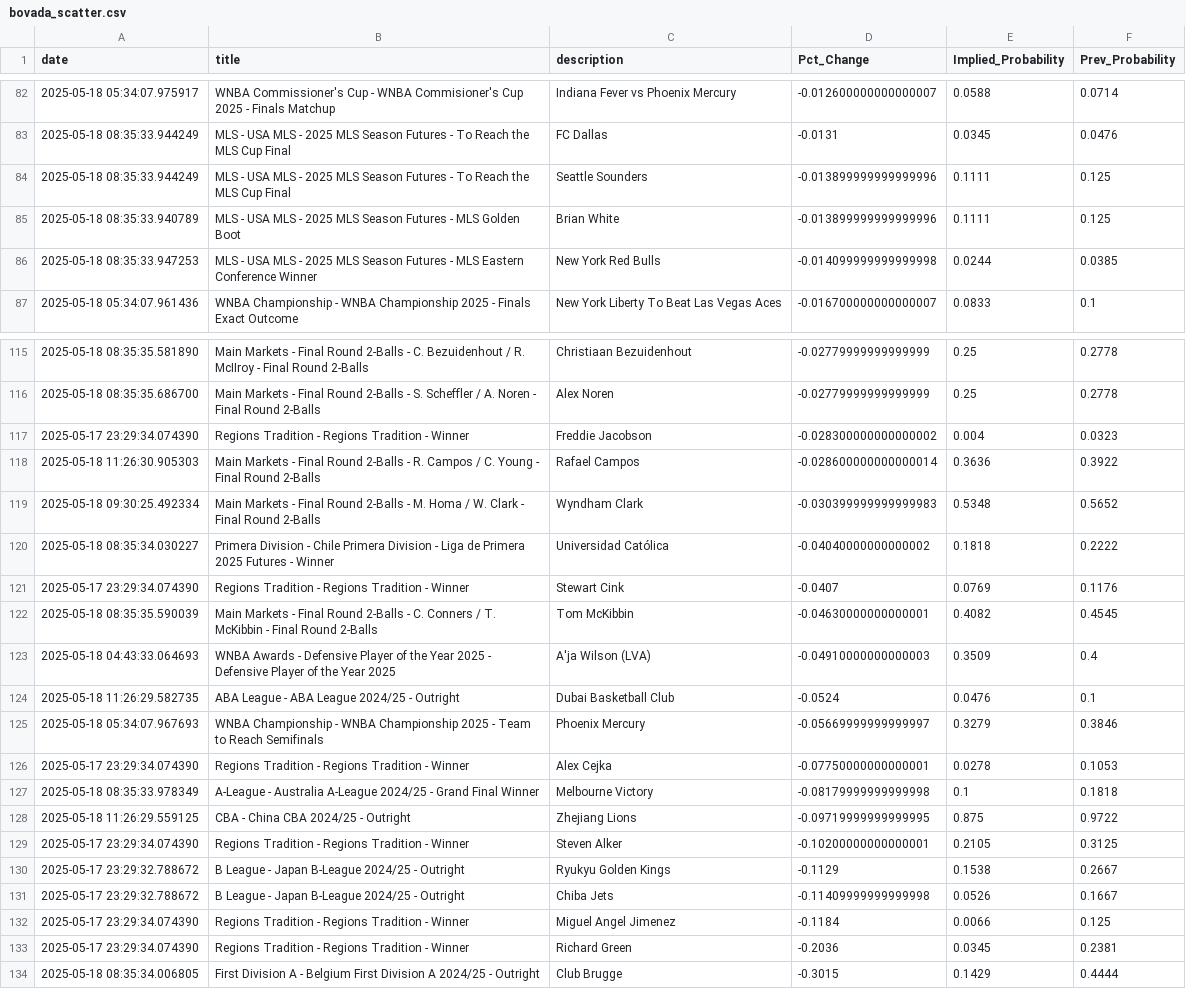
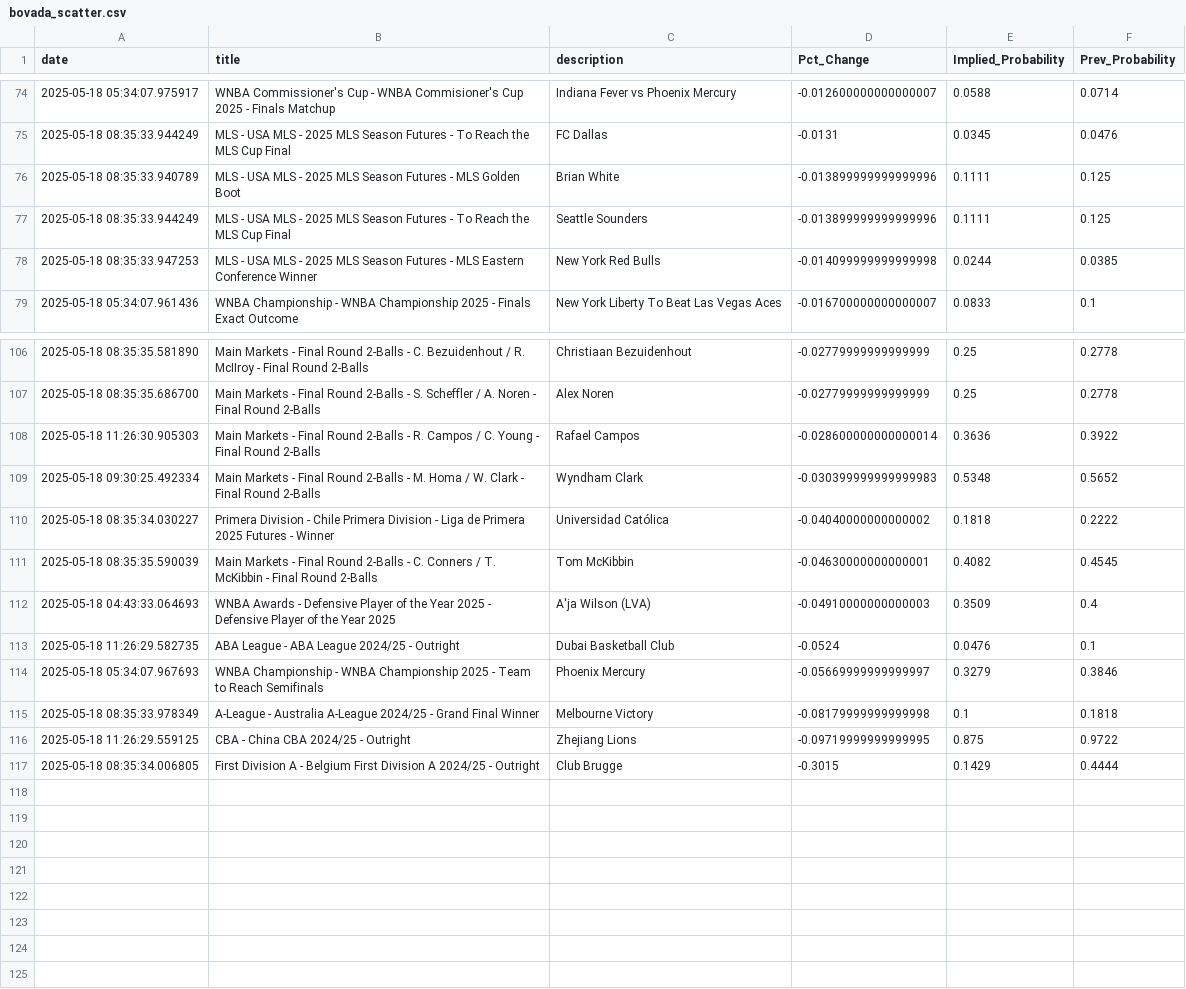
Before and after one commit to aaroncolesmith/data_bovada, a CSV file: data/bovada_scatter.csv, drawn as a sheet; only a part is shown, gaps mark what is left out; the diff covers the shown part only.

```diff
--- a/data/bovada_scatter.csv
+++ b/data/bovada_scatter.csv
@@ -83,4 +75,4 @@ date,title,description,Pct_Change,Implied_Probability,Prev_Probability
 2025-05-18 08:35:33.944249,MLS - USA MLS - 2025 MLS Season Futures - To Reach the MLS Cup Final,FC Dallas,-0.0131,0.0345,0.0476
+2025-05-18 08:35:33.940789,MLS - USA MLS - 2025 MLS Season Futures - MLS Golden Boot,Brian White,-0.013899999999999996,0.1111,0.125
 2025-05-18 08:35:33.944249,MLS - USA MLS - 2025 MLS Season Futures - To Reach the MLS Cup Final,Seattle Sounders,-0.013899999999999996,0.1111,0.125
-2025-05-18 08:35:33.940789,MLS - USA MLS - 2025 MLS Season Futures - MLS Golden Boot,Brian White,-0.013899999999999996,0.1111,0.125
 2025-05-18 08:35:33.947253,MLS - USA MLS - 2025 MLS Season Futures - MLS Eastern Conference Winner,New York Red Bulls,-0.014099999999999998,0.0244,0.0385
@@ -116,3 +107,2 @@ date,title,description,Pct_Change,Implied_Probability,Prev_Probability
 2025-05-18 08:35:35.686700,Main Markets - Final Round 2-Balls - S. Scheffler / A. Noren - Final Round 2-Balls,Alex Noren,-0.02779999999999999,0.25,0.2778
-2025-05-17 23:29:34.074390,Regions Tradition - Regions Tradition - Winner ,Freddie Jacobson,-0.028300000000000002,0.004,0.0323
 2025-05-18 11:26:30.905303,Main Markets - Final Round 2-Balls - R. Campos / C. Young - Final Round 2-Balls,Rafael Campos,-0.028600000000000014,0.3636,0.3922
@@ -120,3 +110,2 @@ date,title,description,Pct_Change,Implied_Probability,Prev_Probability
 2025-05-18 08:35:34.030227,Primera Division - Chile Primera Division - Liga de Primera 2025 Futures - Winner,Universidad Católica,-0.04040000000000002,0.1818,0.2222
-2025-05-17 23:29:34.074390,Regions Tradition - Regions Tradition - Winner ,Stewart Cink,-0.0407,0.0769,0.1176
 2025-05-18 08:35:35.590039,Main Markets - Final Round 2-Balls - C. Conners / T. McKibbin - Final Round 2-Balls,Tom McKibbin,-0.04630000000000001,0.4082,0.4545
@@ -125,10 +114,4 @@ date,title,description,Pct_Change,Implied_Probability,Prev_Probability
 2025-05-18 05:34:07.967693,WNBA Championship - WNBA Championship 2025 - Team to Reach Semifinals,Phoenix Mercury,-0.05669999999999997,0.3279,0.3846
-2025-05-17 23:29:34.074390,Regions Tradition - Regions Tradition - Winner ,Alex Cejka,-0.07750000000000001,0.0278,0.1053
 2025-05-18 08:35:33.978349,A-League - Australia A-League 2024/25 - Grand Final Winner,Melbourne Victory,-0.08179999999999998,0.1,0.1818
 2025-05-18 11:26:29.559125,CBA - China CBA 2024/25 - Outright,Zhejiang Lions,-0.09719999999999995,0.875,0.9722
-2025-05-17 23:29:34.074390,Regions Tradition - Regions Tradition - Winner ,Steven Alker,-0.10200000000000001,0.2105,0.3125
-2025-05-17 23:29:32.788672,B League - Japan B-League 2024/25 - Outright,Ryukyu Golden Kings,-0.1129,0.1538,0.2667
-2025-05-17 23:29:32.788672,B League - Japan B-League 2024/25 - Outright,Chiba Jets,-0.11409999999999998,0.0526,0.1667
-2025-05-17 23:29:34.074390,Regions Tradition - Regions Tradition - Winner ,Miguel Angel Jimenez,-0.1184,0.0066,0.125
-2025-05-17 23:29:34.074390,Regions Tradition - Regions Tradition - Winner ,Richard Green,-0.2036,0.0345,0.2381
 2025-05-18 08:35:34.006805,First Division A - Belgium First Division A 2024/25 - Outright,Club Brugge,-0.3015,0.1429,0.4444
```
Also changed, not shown: 2 added rows, 11 removed rows and 11 moved rows elsewhere in this file, 1 other file.
